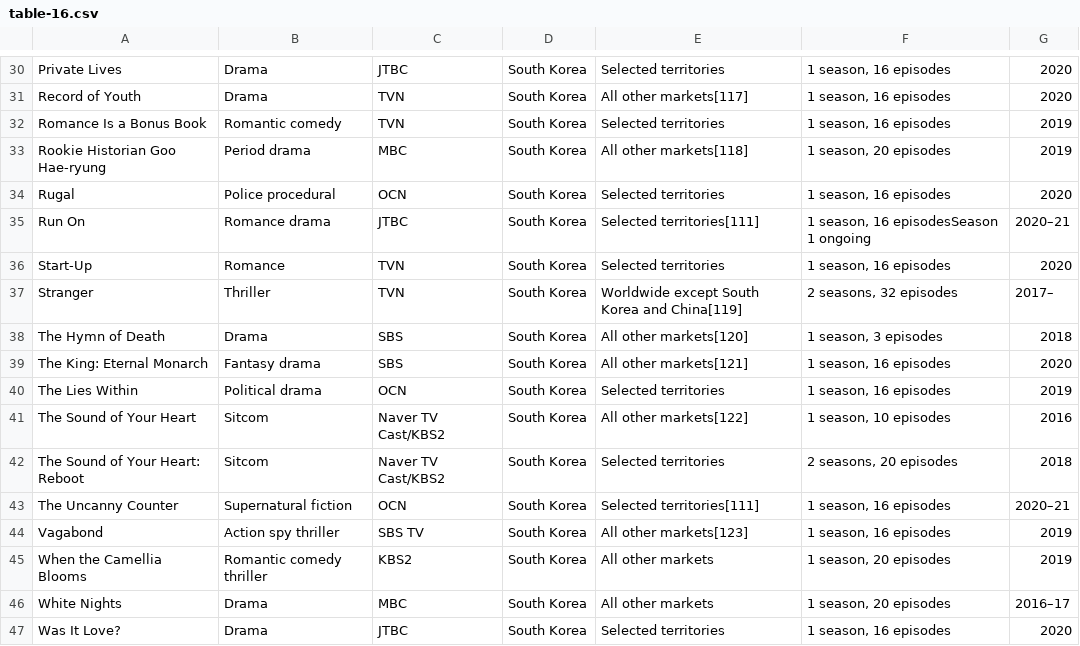
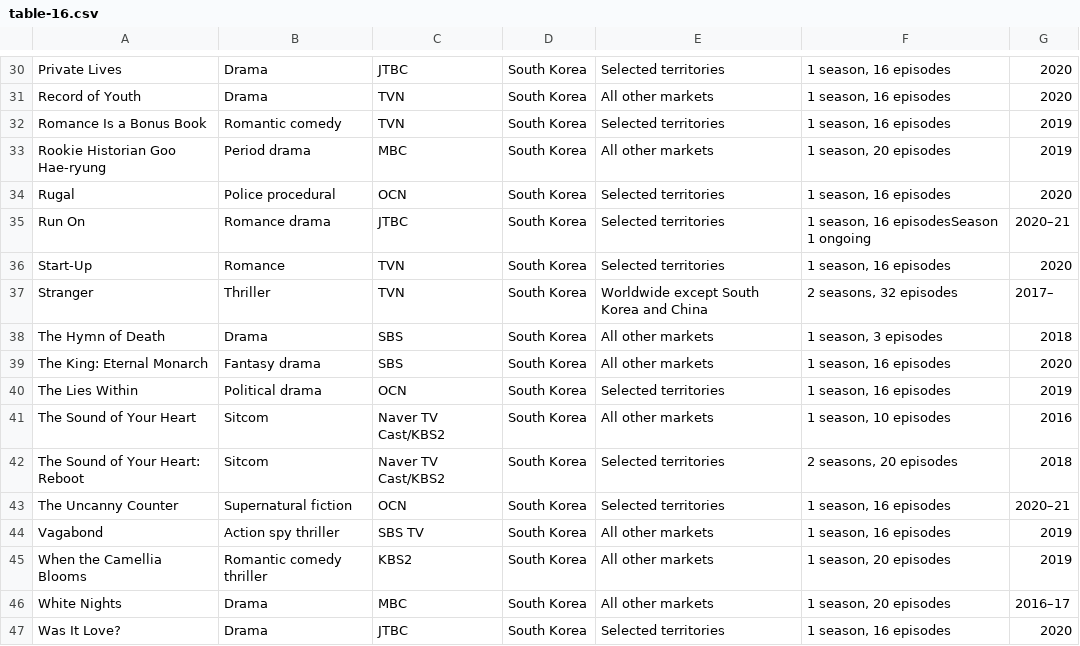
Before and after one commit to Fynn-Mehrens/original-content-eda, a CSV file: datasets/netflix/exclusives/table-16.csv, drawn as a sheet; only a part is shown, gaps mark what is left out; the diff covers the shown part only; the diff names each change by its address in the sheet, - before the commit and + after, or states it on an @@ line.

```diff
--- a/datasets/netflix/exclusives/table-16.csv
+++ b/datasets/netflix/exclusives/table-16.csv
-E31: All other markets[117]
+E31: All other markets
-E33: All other markets[118]
+E33: All other markets
-E35: Selected territories[111]
+E35: Selected territories
-E37: Worldwide except South Korea and China[119]
+E37: Worldwide except South Korea and China
-E38: All other markets[120]
+E38: All other markets
-E39: All other markets[121]
+E39: All other markets
-E41: All other markets[122]
+E41: All other markets
-E43: Selected territories[111]
+E43: Selected territories
-E44: All other markets[123]
+E44: All other markets
```
Also changed, not shown: 12 edited cells elsewhere in this file.
